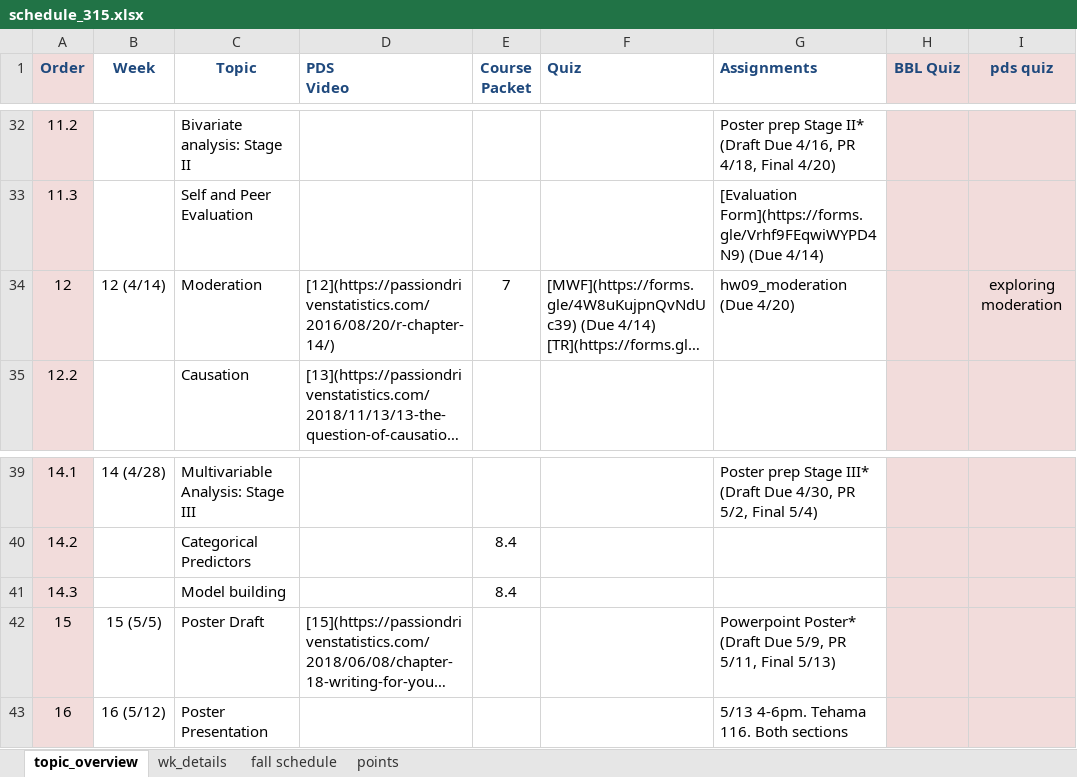
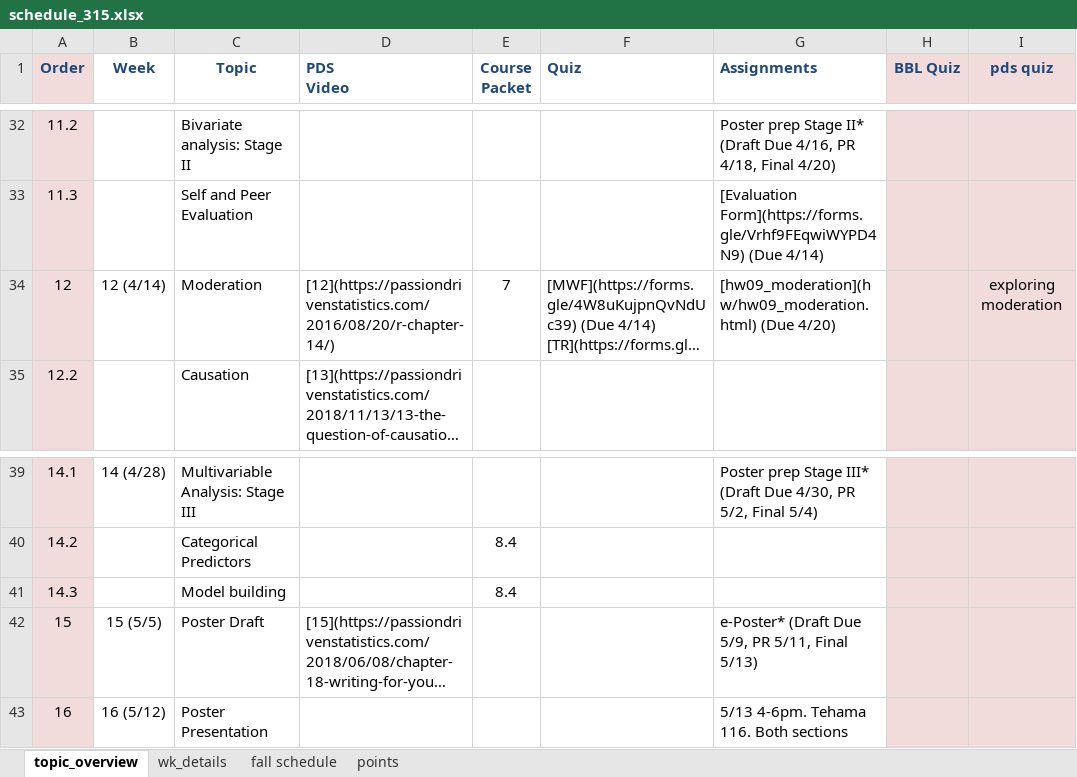
Before and after one commit to norcalbiostat/MATH315, an Excel workbook: schedule_315.xlsx, sheet topic_overview, drawn as a sheet; only a part is shown, gaps mark what is left out; long unchanged cells end in …; values as stored, in another font and other column widths than the file's, no borders; the diff names each change by its address in the sheet, - before the commit and + after, or states it on an @@ line.

```diff
--- a/schedule_315.xlsx (sheet topic_overview)
+++ b/schedule_315.xlsx (sheet topic_overview)
-G34 (Assignments): hw09_moderation (Due 4/20)
+G34 (Assignments): [hw09_moderation](hw/hw09_moderation.html) (Due 4/20)
-G42 (Assignments): Powerpoint Poster* (Draft Due…
+G42 (Assignments): e-Poster* (Draft Due…
```
Also changed, not shown: 4 other files.
